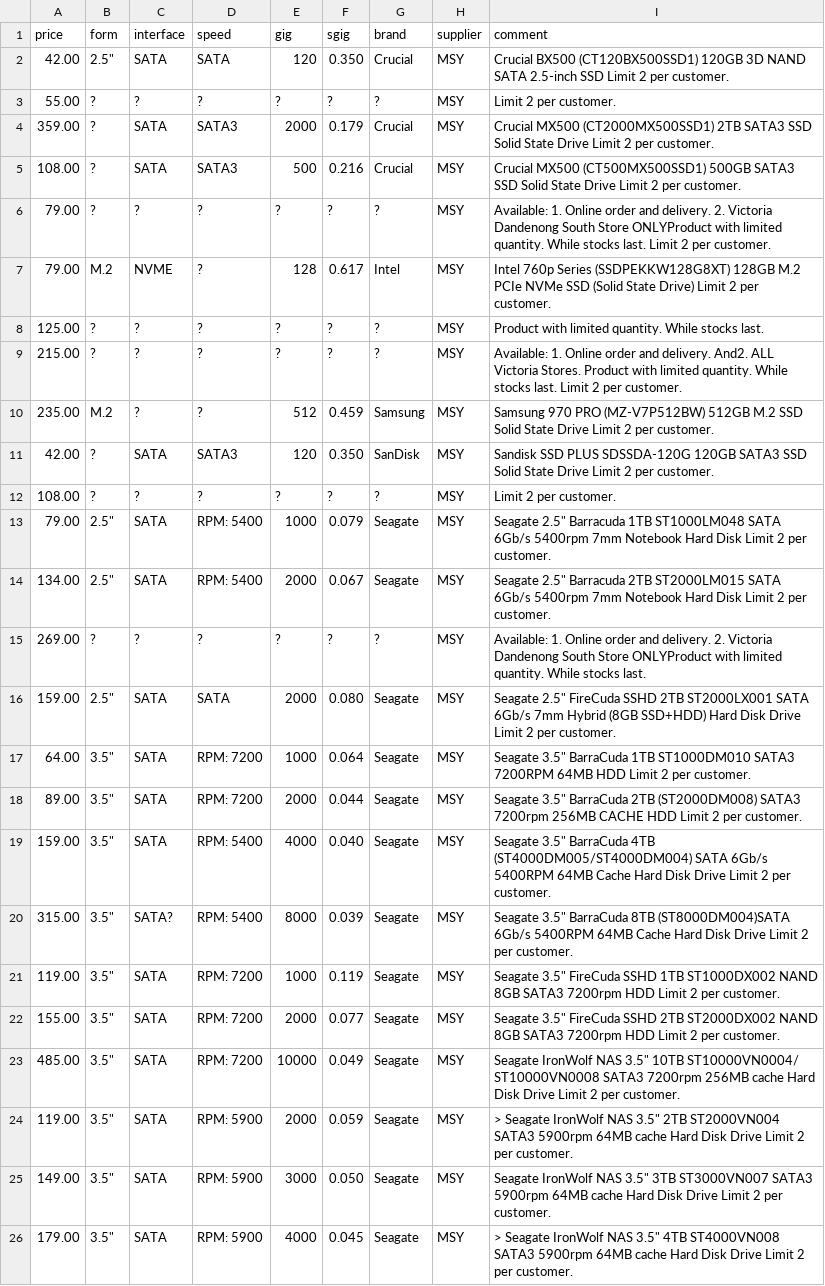
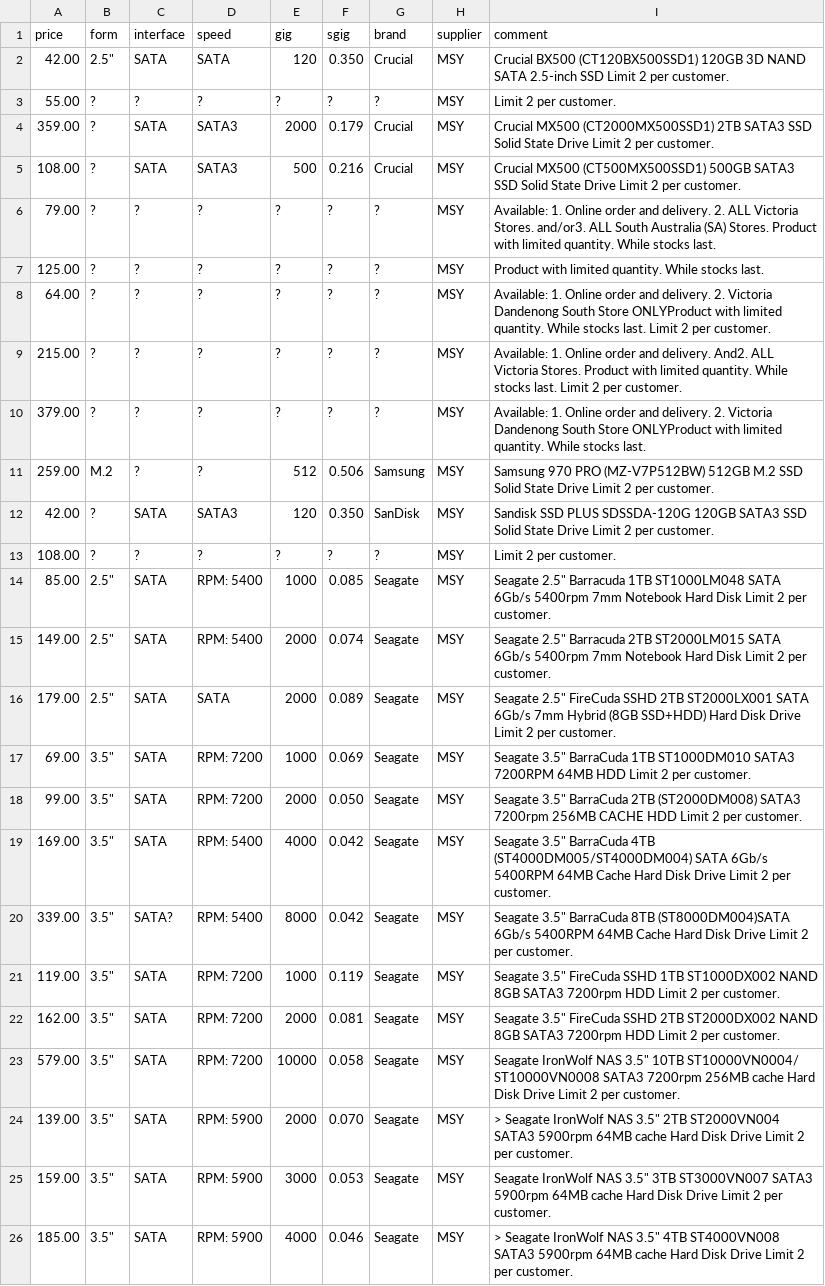
Before and after one commit to hamishcoleman/scrape-storage-prices, a CSV file: extract-msyhdd.csv, drawn as a sheet; only a part is shown; removed rows and columns are numbered as before the commit, all else as after; the diff covers the shown part only; the diff names each change by its address in the sheet, - before the commit and + after, or states it on an @@ line.

Commit message:
Deploy hamishcoleman/scrape-storage-prices to github.com/hamishcoleman/scrape-storage-prices.git:gh-pages

```diff
--- a/extract-msyhdd.csv
+++ b/extract-msyhdd.csv
-I6 (comment): …delivery. 2. Victoria Dandenong South Store ONLYProduct with limited quantity. While stocks last. Limit 2 per customer.
+I6 (comment): …delivery. 2. ALL Victoria Stores. and/or3. ALL South Australia (SA) Stores. Product with limited quantity. While stocks last.
-row 7: 79.00 | M.2 | NVME | ? | 128 | 0.617 | Intel | MSY | Intel 760p Series (SSDPEKKW128G8XT) 128GB M.2 PCIe NVMe SSD (Solid State Drive) Limit 2 per customer.
+row 8: 64.00 | ? | ? | ? | ? | ? | ? | MSY | Available: 1. Online order and delivery. 2. Victoria Dandenong South Store ONLYProduct with limited quantity. While stocks last. Limit 2 per customer.
+row 10: 379.00 | ? | ? | ? | ? | ? | ? | MSY | Available: 1. Online order and delivery. 2. Victoria Dandenong South Store ONLYProduct with limited quantity. While stocks last.
-A11 (price): 235.00
+A11 (price): 259.00
-F11 (sgig): 0.459
+F11 (sgig): 0.506
-A14 (price): 79.00
+A14 (price): 85.00
-F14 (sgig): 0.079
+F14 (sgig): 0.085
-A15 (price): 134.00
+A15 (price): 149.00
-F15 (sgig): 0.067
+F15 (sgig): 0.074
-row 15: 269.00 | ? | ? | ? | ? | ? | ? | MSY | Available: 1. Online order and delivery. 2. Victoria Dandenong South Store ONLYProduct with limited quantity. While stocks last.
-A16 (price): 159.00
+A16 (price): 179.00
-F16 (sgig): 0.080
+F16 (sgig): 0.089
-A17 (price): 64.00
+A17 (price): 69.00
-F17 (sgig): 0.064
+F17 (sgig): 0.069
-A18 (price): 89.00
+A18 (price): 99.00
-F18 (sgig): 0.044
+F18 (sgig): 0.050
-A19 (price): 159.00
+A19 (price): 169.00
-F19 (sgig): 0.040
+F19 (sgig): 0.042
-A20 (price): 315.00
+A20 (price): 339.00
-F20 (sgig): 0.039
+F20 (sgig): 0.042
-A22 (price): 155.00
+A22 (price): 162.00
-F22 (sgig): 0.077
+F22 (sgig): 0.081
-A23 (price): 485.00
+A23 (price): 579.00
-F23 (sgig): 0.049
+F23 (sgig): 0.058
-A24 (price): 119.00
+A24 (price): 139.00
-F24 (sgig): 0.059
+F24 (sgig): 0.070
-A25 (price): 149.00
+A25 (price): 159.00
-F25 (sgig): 0.050
+F25 (sgig): 0.053
-A26 (price): 179.00
+A26 (price): 185.00
-F26 (sgig): 0.045
+F26 (sgig): 0.046
```
Also changed, not shown: 3 added rows, 4 removed rows and 43 edited cells elsewhere in this file, 29 other files.
